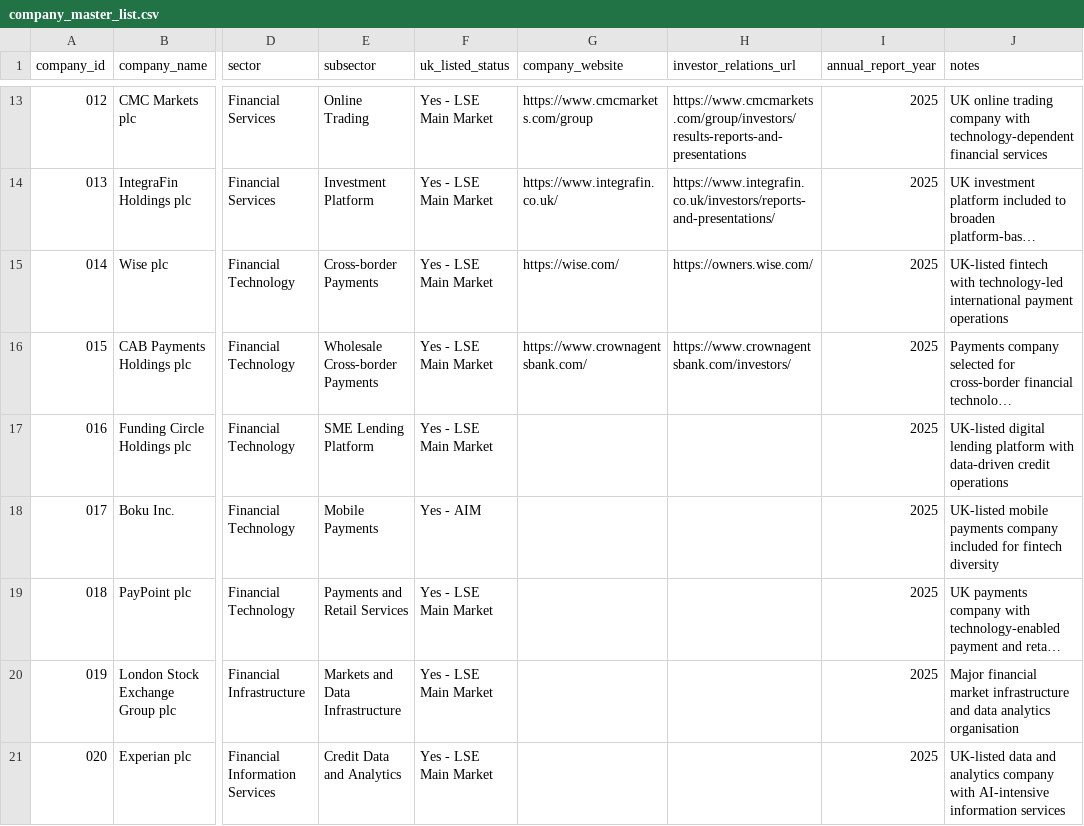
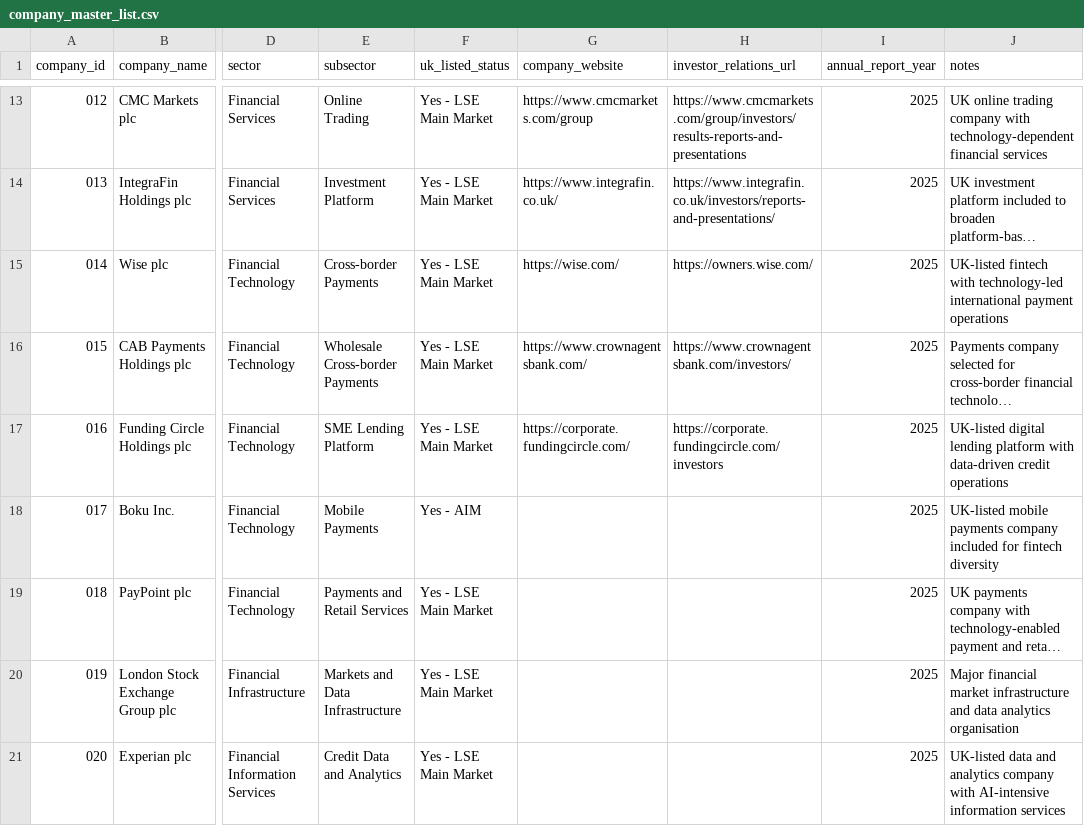
Before and after one commit to Nomso-1/ai-transparency-uk-firms, a CSV file: data/company_master_list.csv, drawn as a sheet; only a part is shown, gaps mark what is left out; long unchanged cells end in …; the diff names each change by its address in the sheet, - before the commit and + after, or states it on an @@ line.

Commit message:
Add website and investor link for Funding Circle Holdings
Updated Funding Circle Holdings plc entry with website and investor link.

```diff
--- a/data/company_master_list.csv
+++ b/data/company_master_list.csv
-G17 (company_website): (empty)
+G17 (company_website): https://corporate.fundingcircle.com/
-H17 (investor_relations_url): (empty)
+H17 (investor_relations_url): https://corporate.fundingcircle.com/investors
```
